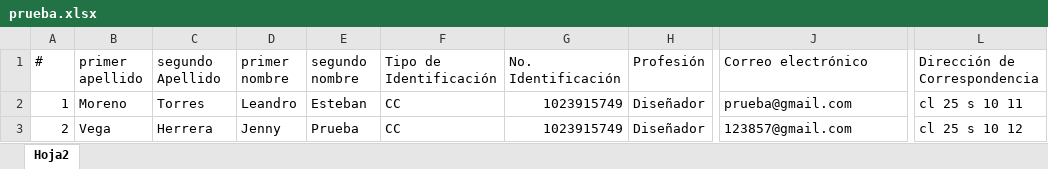
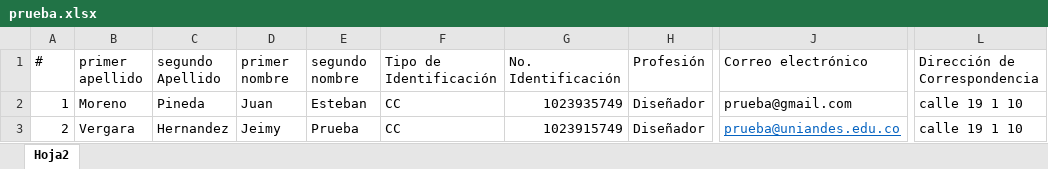
Before and after one commit to Leandro-Moreno/Certificados-de-Excelencia-Uniandes, an Excel workbook: public/prueba.xlsx, sheet Hoja2, drawn as a sheet; only a part is shown, gaps mark what is left out; values as stored, in another font and other column widths than the file's, no borders; the diff names each change by its address in the sheet, - before the commit and + after, or states it on an @@ line.

Commit message:
Ajustes graficos // se agrega el excel de pruebas

```diff
--- a/public/prueba.xlsx (sheet Hoja2)
+++ b/public/prueba.xlsx (sheet Hoja2)
-C2 (segundo Apellido): Torres
+C2 (segundo Apellido): Pineda
-D2 (primer nombre): Leandro
+D2 (primer nombre): Juan
-G2 (No. Identificación): 1023915749
+G2 (No. Identificación): 1023935749
-L2 (Dirección de Correspondencia): cl 25 s 10 11
+L2 (Dirección de Correspondencia): calle 19 1 10
-B3 (primer apellido): Vega
+B3 (primer apellido): Vergara
-C3 (segundo Apellido): Herrera
+C3 (segundo Apellido): Hernandez
-D3 (primer nombre): Jenny
+D3 (primer nombre): Jeimy
-J3 (Correo electrónico): 123857@gmail.com
+J3 (Correo electrónico): prueba@uniandes.edu.co
@@ J3 underline: off → on, text colour: black → #0563C1 @@
-L3 (Dirección de Correspondencia): cl 25 s 10 12
+L3 (Dirección de Correspondencia): calle 19 1 10
```
Also changed, not shown: 6 other files.
